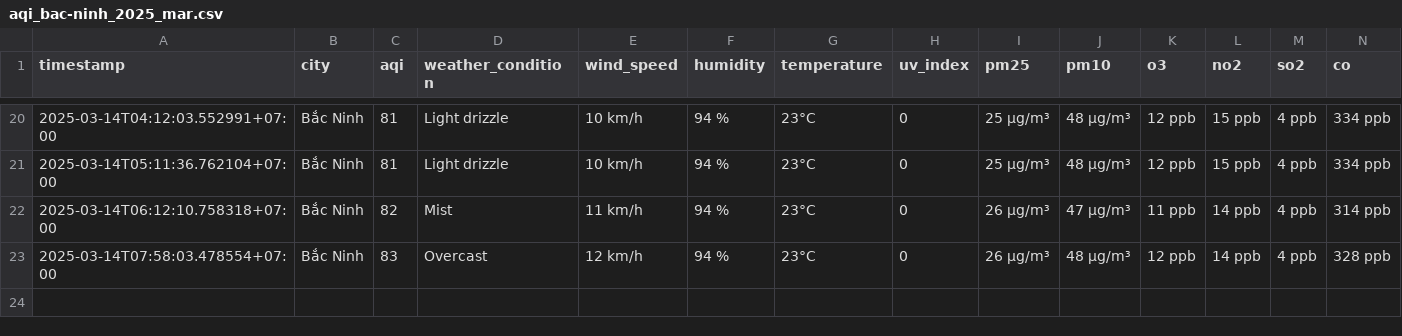
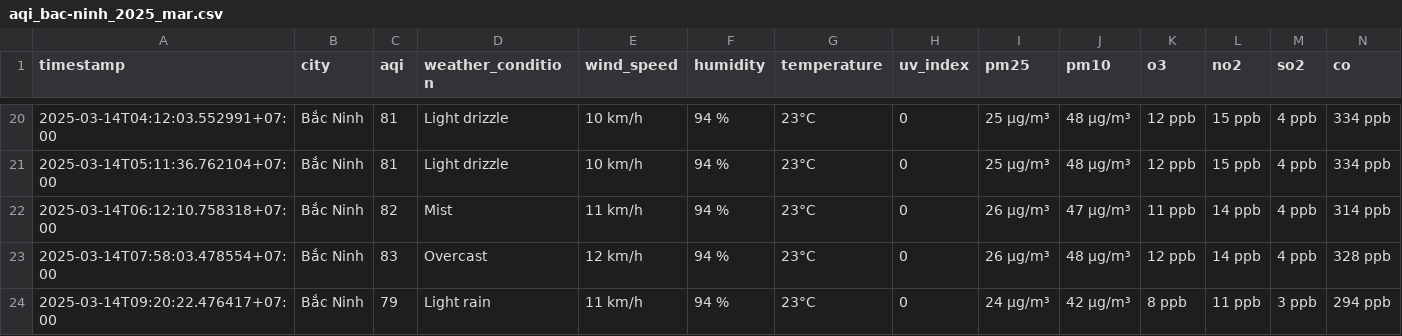
Before and after one commit to dothang08/aqi_newdatav2, a CSV file: result/bac-ninh/aqi_bac-ninh_2025_mar.csv, drawn as a sheet; only a part is shown, gaps mark what is left out; the diff names each change by its address in the sheet, - before the commit and + after, or states it on an @@ line.

```diff
--- a/result/bac-ninh/aqi_bac-ninh_2025_mar.csv
+++ b/result/bac-ninh/aqi_bac-ninh_2025_mar.csv
+row 24: 2025-03-14T09:20:22.476417+07:00 | Bắc Ninh | 79 | Light rain | 11 km/h | 94 % | 23°C | 0 | 24 µg/m³ | 42 µg/m³ | 8 ppb | 11 ppb | 3 ppb | 294 ppb
```
Also changed, not shown: result/da-nang/aqi_da-nang_2025_mar.csv, result/hai-phong/aqi_hai-phong_2025_mar.csv, 4 other files.
